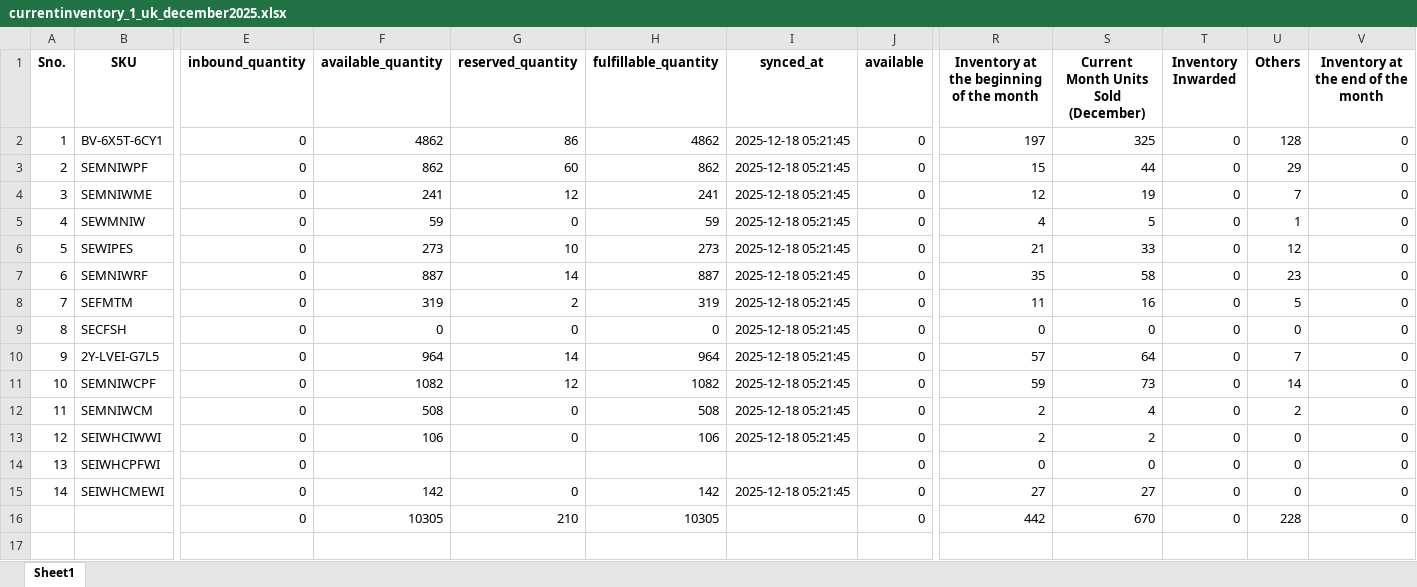
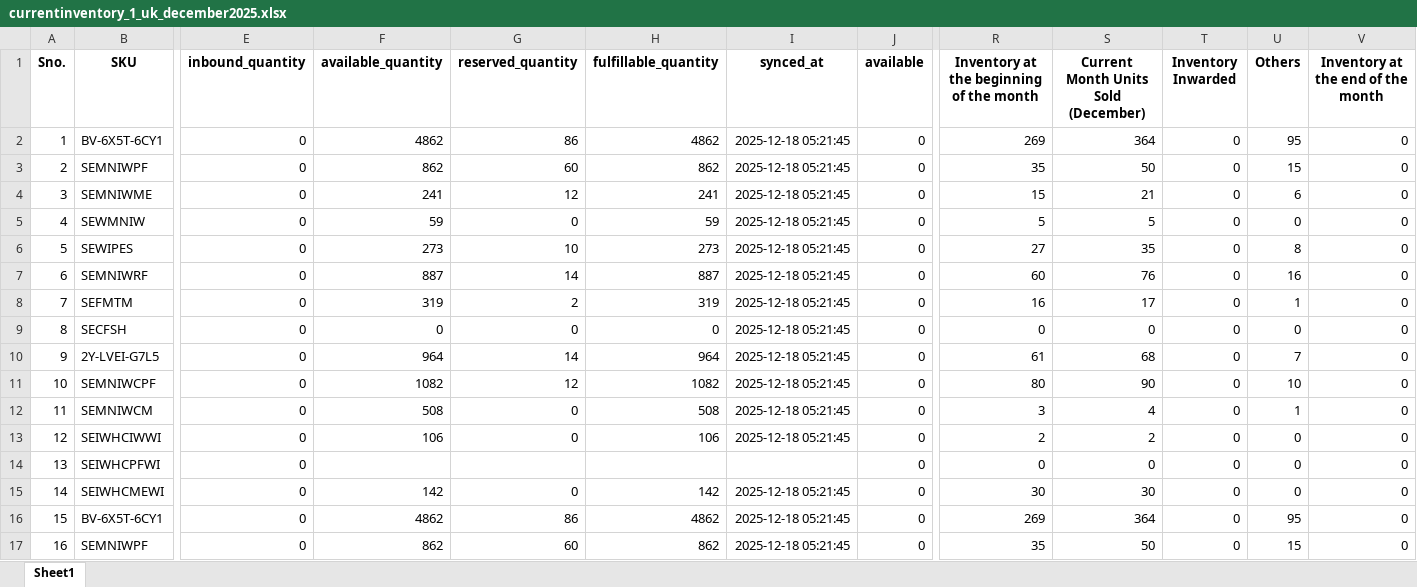
Before and after one commit to frontenddeveloper-lab/Phormula-tool, an Excel workbook: backend/uploads/currentinventory_1_uk_december2025.xlsx, sheet Sheet1, drawn as a sheet; only a part is shown, gaps mark what is left out; values as stored, in another font and other column widths than the file's, no borders; removed rows and columns are numbered as before the commit, all else as after; rows hold the shown columns only; the diff covers the shown part only; the diff names each change by its address in the sheet, - before the commit and + after, or states it on an @@ line.

```diff
--- a/backend/uploads/currentinventory_1_uk_december2025.xlsx (sheet Sheet1)
+++ b/backend/uploads/currentinventory_1_uk_december2025.xlsx (sheet Sheet1)
-R2: 197
+R2: 269
-S2: 325
+S2: 364
-U2 (Others): 128
+U2 (Others): 95
-R3: 15
+R3: 35
-S3: 44
+S3: 50
-U3 (Others): 29
+U3 (Others): 15
-R4: 12
+R4: 15
-S4: 19
+S4: 21
-U4 (Others): 7
+U4 (Others): 6
-R5: 4
+R5: 5
-U5 (Others): 1
+U5 (Others): 0
-R6: 21
+R6: 27
-S6: 33
+S6: 35
-U6 (Others): 12
+U6 (Others): 8
-R7: 35
+R7: 60
-S7: 58
+S7: 76
-U7 (Others): 23
+U7 (Others): 16
-R8: 11
+R8: 16
-S8: 16
+S8: 17
-U8 (Others): 5
+U8 (Others): 1
-R10: 57
+R10: 61
-S10: 64
+S10: 68
-R11: 59
+R11: 80
-S11: 73
+S11: 90
-U11 (Others): 14
+U11 (Others): 10
-R12: 2
+R12: 3
-U12 (Others): 2
+U12 (Others): 1
-R15: 27
+R15: 30
-S15: 27
+S15: 30
-row 16:  |  | 0 | 10305 | 210 | 10305 |  | 0 | 442 | 670 | 0 | 228 | 0
+row 16: 15 | BV-6X5T-6CY1 | 0 | 4862 | 86 | 4862 | 2025-12-18 05:21:45 | 0 | 269 | 364 | 0 | 95 | 0
+row 17: 16 | SEMNIWPF | 0 | 862 | 60 | 862 | 2025-12-18 05:21:45 | 0 | 35 | 50 | 0 | 15 | 0
```
Also changed, not shown: 13 added rows elsewhere in this sheet, 3 other files.
